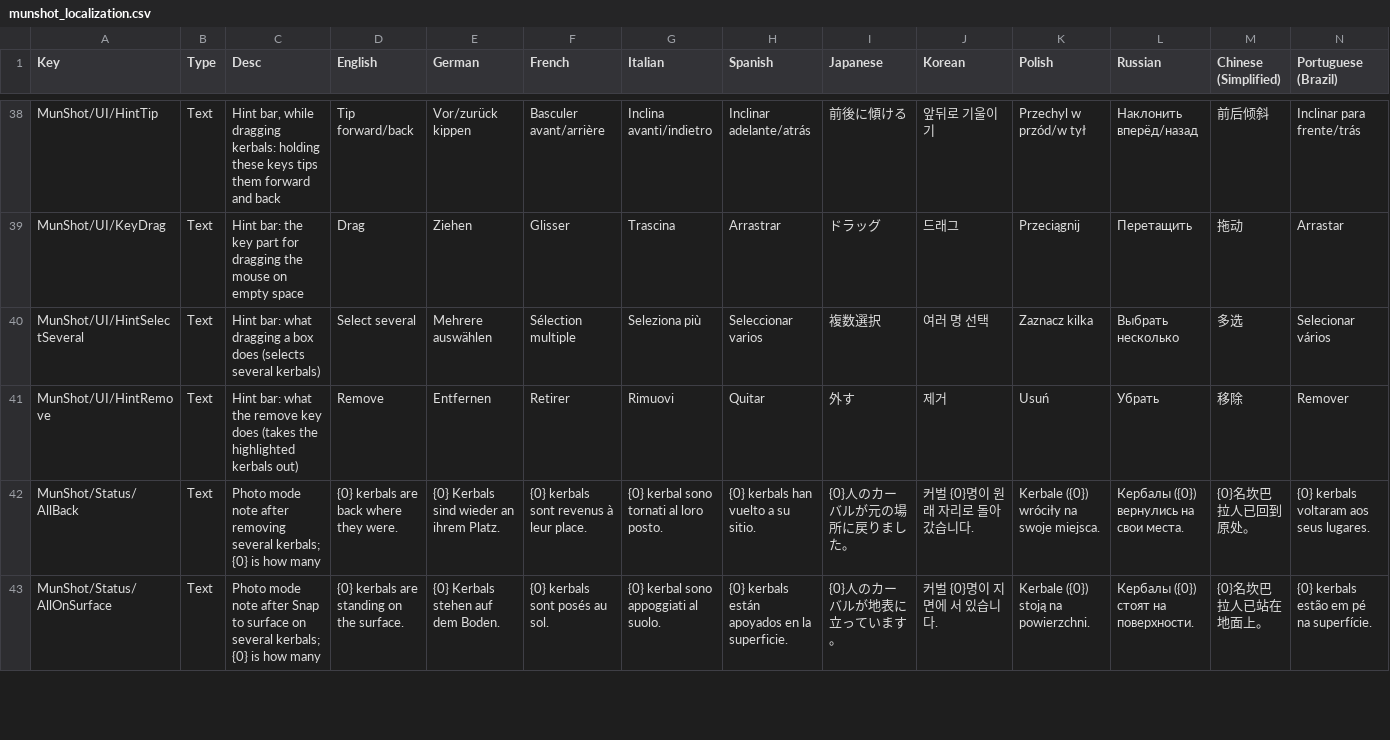
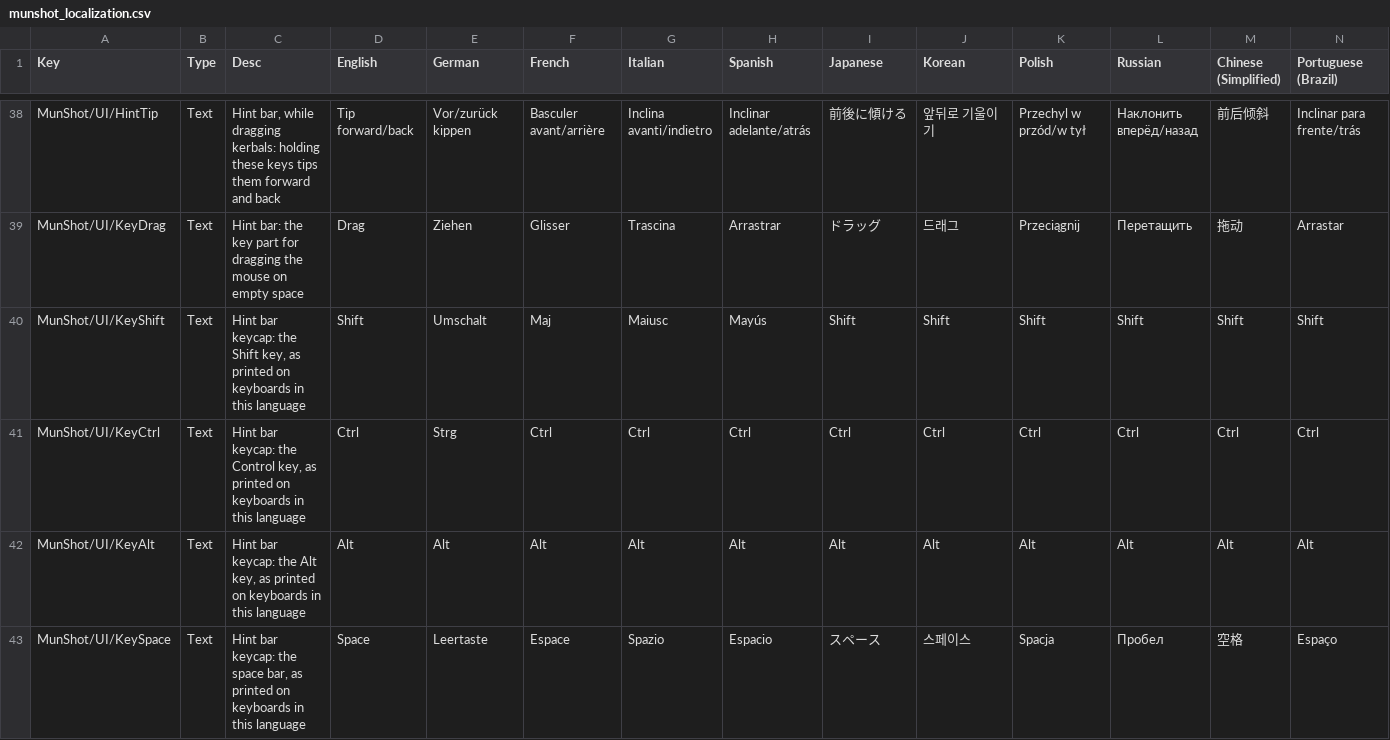
Before and after one commit to BillMeabrod/MunShot, a CSV file: Assets/MunShot/Copied/localizations/munshot_localization.csv, drawn as a sheet; only a part is shown, gaps mark what is left out; the shorter side is filled out with more unchanged rows; rows hold the shown columns only; the diff covers the shown part only; the diff names each change by its address in the sheet, - before the commit and + after, or states it on an @@ line.

```diff
--- a/Assets/MunShot/Copied/localizations/munshot_localization.csv
+++ b/Assets/MunShot/Copied/localizations/munshot_localization.csv
+row 40: MunShot/UI/KeyShift | Text | Hint bar keycap: the Shift key, as printed on keyboards in this language | Shift | Umschalt | Maj | Maiusc | Mayús | Shift | Shift | Shift | Shift | Shift | Shift
+row 41: MunShot/UI/KeyCtrl | Text | Hint bar keycap: the Control key, as printed on keyboards in this language | Ctrl | Strg | Ctrl | Ctrl | Ctrl | Ctrl | Ctrl | Ctrl | Ctrl | Ctrl | Ctrl
+row 42: MunShot/UI/KeyAlt | Text | Hint bar keycap: the Alt key, as printed on keyboards in this language | Alt | Alt | Alt | Alt | Alt | Alt | Alt | Alt | Alt | Alt | Alt
+row 43: MunShot/UI/KeySpace | Text | Hint bar keycap: the space bar, as printed on keyboards in this language | Space | Leertaste | Espace | Spazio | Espacio | スペース | 스페이스 | Spacja | Пробел | 空格 | Espaço
```
Also changed, not shown: 3 added rows elsewhere in this file, 5 other files.
